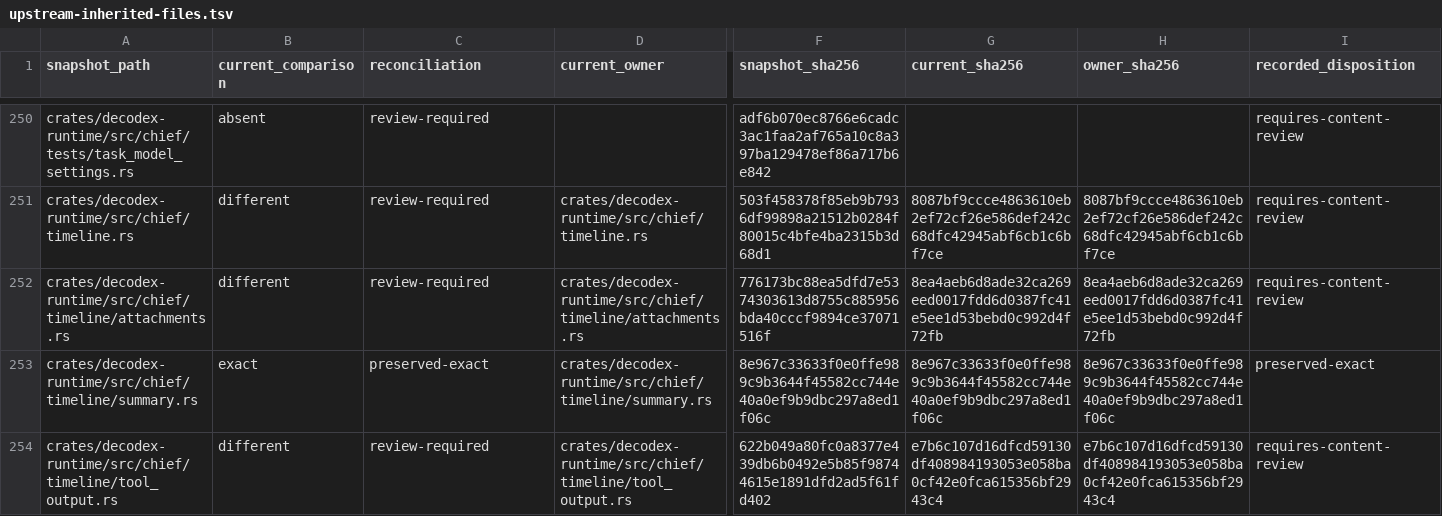
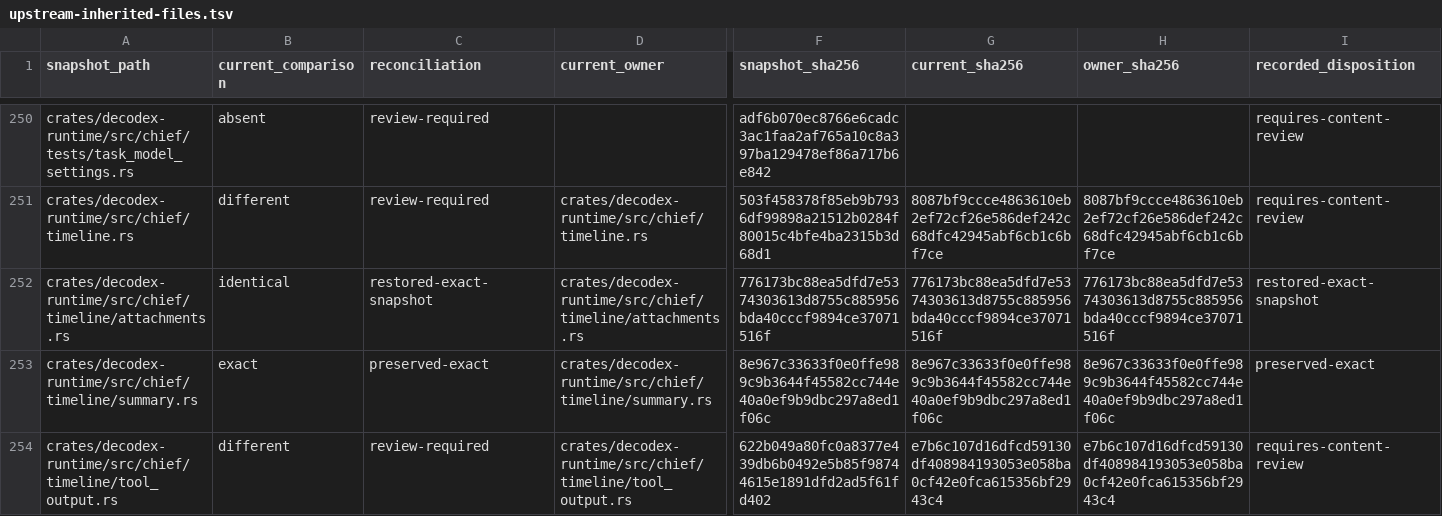
Before and after one commit to acg-box/decodex, a TSV file: work/upstream-inherited-files.tsv, drawn as a sheet; only a part is shown, gaps mark what is left out; the diff names each change by its address in the sheet, - before the commit and + after, or states it on an @@ line.

Commit message:
Restore stored image references in tool history

```diff
--- a/work/upstream-inherited-files.tsv
+++ b/work/upstream-inherited-files.tsv
-B252 (current_comparison): different
+B252 (current_comparison): identical
-C252 (reconciliation): review-required
+C252 (reconciliation): restored-exact-snapshot
-G252 (current_sha256): 8ea4aeb6d8ade32ca269eed0017fdd6d0387fc41e5ee1d53bebd0c992d4f72fb
+G252 (current_sha256): 776173bc88ea5dfd7e5374303613d8755c885956bda40cccf9894ce37071516f
-H252 (owner_sha256): 8ea4aeb6d8ade32ca269eed0017fdd6d0387fc41e5ee1d53bebd0c992d4f72fb
+H252 (owner_sha256): 776173bc88ea5dfd7e5374303613d8755c885956bda40cccf9894ce37071516f
-I252 (recorded_disposition): requires-content-review
+I252 (recorded_disposition): restored-exact-snapshot
```
Also changed, not shown: 3 other files.
